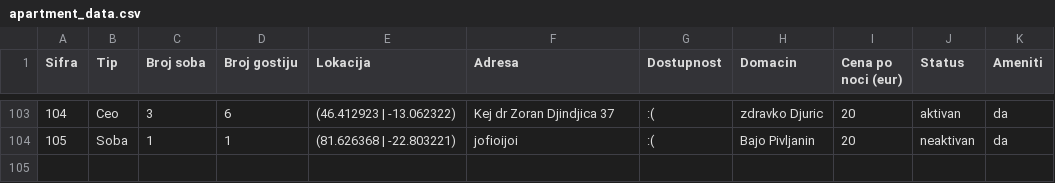
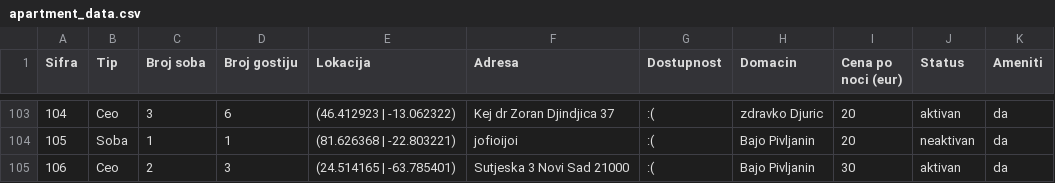
Before and after one commit to teodord25/notbnb, a CSV file: data/apartment_data.csv, drawn as a sheet; only a part is shown, gaps mark what is left out.

```diff
--- a/data/apartment_data.csv
+++ b/data/apartment_data.csv
@@ -104 +104,2 @@ Sifra,Tip,Broj soba,Broj gostiju,Lokacija,Adresa,Dostupnost,Domacin,Cena po noci
 105,Soba,1,1,(81.626368 | -22.803221),jofioijoi,:(,Bajo Pivljanin,20,neaktivan,da
+106,Ceo,2,3,(24.514165 | -63.785401),Sutjeska 3 Novi Sad 21000,:(,Bajo Pivljanin,30,aktivan,da
```
Also changed, not shown: data/amenities.csv, data/reservations.csv, 4 other files.
